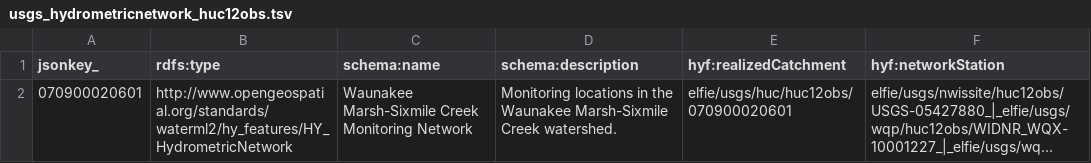
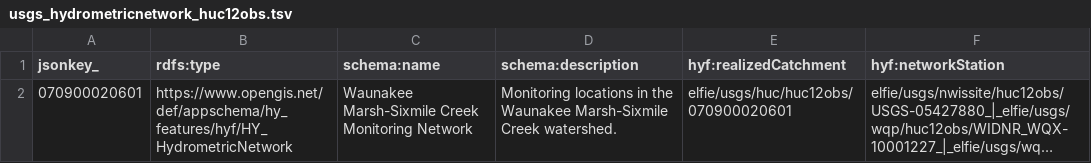
Before and after one commit to opengeospatial/SELFIE, a TSV file: tools/R/huc12obs/usgs_hydrometricnetwork_huc12obs.tsv, drawn as a sheet; long unchanged cells end in …; the diff names each change by its address in the sheet, - before the commit and + after, or states it on an @@ line.

```diff
--- a/tools/R/huc12obs/usgs_hydrometricnetwork_huc12obs.tsv
+++ b/tools/R/huc12obs/usgs_hydrometricnetwork_huc12obs.tsv
-B2 (rdfs:type): http://www.opengeospatial.org/standards/waterml2/hy_features/HY_HydrometricNetwork
+B2 (rdfs:type): https://www.opengis.net/def/appschema/hy_features/hyf/HY_HydrometricNetwork
```
Also changed, not shown: tools/R/huc12obs/usgs_huc_huc12obs.tsv, tools/R/huc12obs/usgs_hucboundary_huc12obs.tsv, 47 other files.
